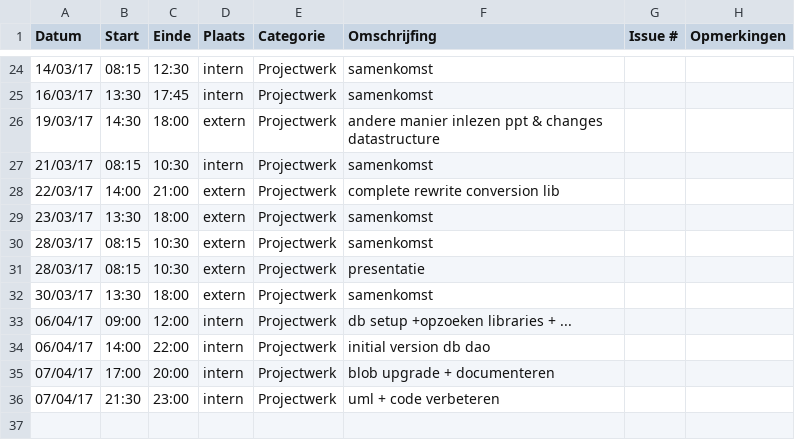
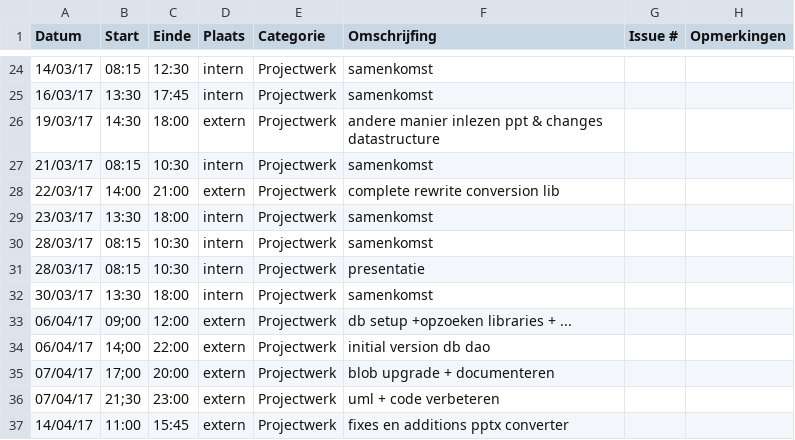
Before and after one commit to OpenWebslides/conversion-tool, a CSV file: Karel-VandenHouteLogboek.csv, drawn as a sheet; only a part is shown, gaps mark what is left out; the diff names each change by its address in the sheet, - before the commit and + after, or states it on an @@ line.

```diff
--- a/Karel-VandenHouteLogboek.csv
+++ b/Karel-VandenHouteLogboek.csv
-D29:D32 (Plaats): extern
+D29:D32 (Plaats): intern
-B33 (Start): 09:00
+B33 (Start): 09;00
-D33:D36 (Plaats): intern
+D33:D36 (Plaats): extern
-B34 (Start): 14:00
+B34 (Start): 14;00
-B35 (Start): 17:00
+B35 (Start): 17;00
-B36 (Start): 21:30
+B36 (Start): 21;30
+row 37: 14/04/17 | 11:00 | 15:45 | extern | Projectwerk | fixes en additions pptx converter
```
